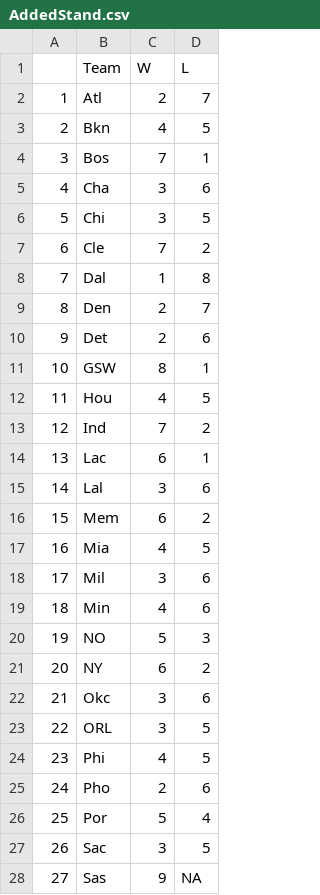
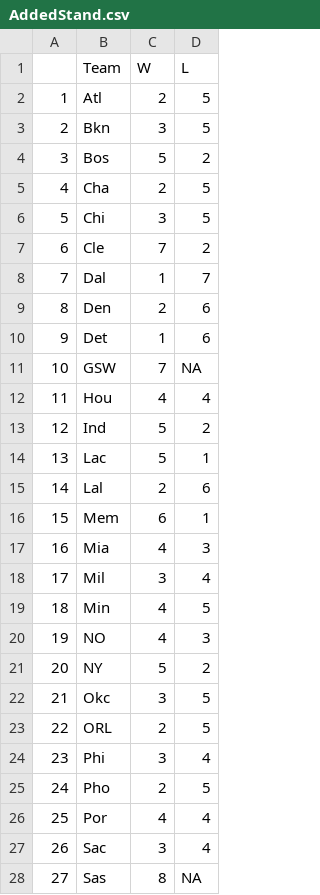
Before and after one commit to derek-corcoran-barrios/Sloan, a CSV file: AddedStand.csv, drawn as a sheet; only a part is shown; the diff covers the shown part only.

```diff
--- a/AddedStand.csv
+++ b/AddedStand.csv
@@ -1,28 +1,28 @@
 "","Team","W","L"
-"1","Atl",2,7
-"2","Bkn",4,5
-"3","Bos",7,1
-"4","Cha",3,6
+"1","Atl",2,5
+"2","Bkn",3,5
+"3","Bos",5,2
+"4","Cha",2,5
 "5","Chi",3,5
 "6","Cle",7,2
-"7","Dal",1,8
-"8","Den",2,7
-"9","Det",2,6
-"10","GSW",8,1
-"11","Hou",4,5
-"12","Ind",7,2
-"13","Lac",6,1
-"14","Lal",3,6
-"15","Mem",6,2
-"16","Mia",4,5
-"17","Mil",3,6
-"18","Min",4,6
-"19","NO",5,3
-"20","NY",6,2
-"21","Okc",3,6
-"22","ORL",3,5
-"23","Phi",4,5
-"24","Pho",2,6
-"25","Por",5,4
-"26","Sac",3,5
-"27","Sas",9,NA
+"7","Dal",1,7
+"8","Den",2,6
+"9","Det",1,6
+"10","GSW",7,NA
+"11","Hou",4,4
+"12","Ind",5,2
+"13","Lac",5,1
+"14","Lal",2,6
+"15","Mem",6,1
+"16","Mia",4,3
+"17","Mil",3,4
+"18","Min",4,5
+"19","NO",4,3
+"20","NY",5,2
+"21","Okc",3,5
+"22","ORL",2,5
+"23","Phi",3,4
+"24","Pho",2,5
+"25","Por",4,4
+"26","Sac",3,4
+"27","Sas",8,NA
```
Also changed, not shown: 3 edited cells elsewhere in this file, ProjStand.csv, ProjStandE.csv, 12 other files.
